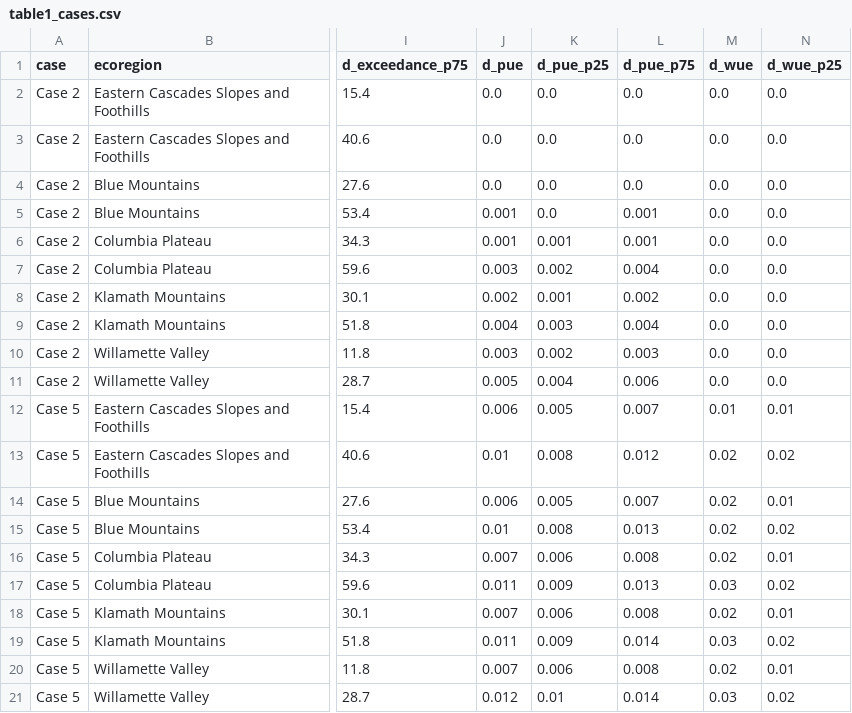
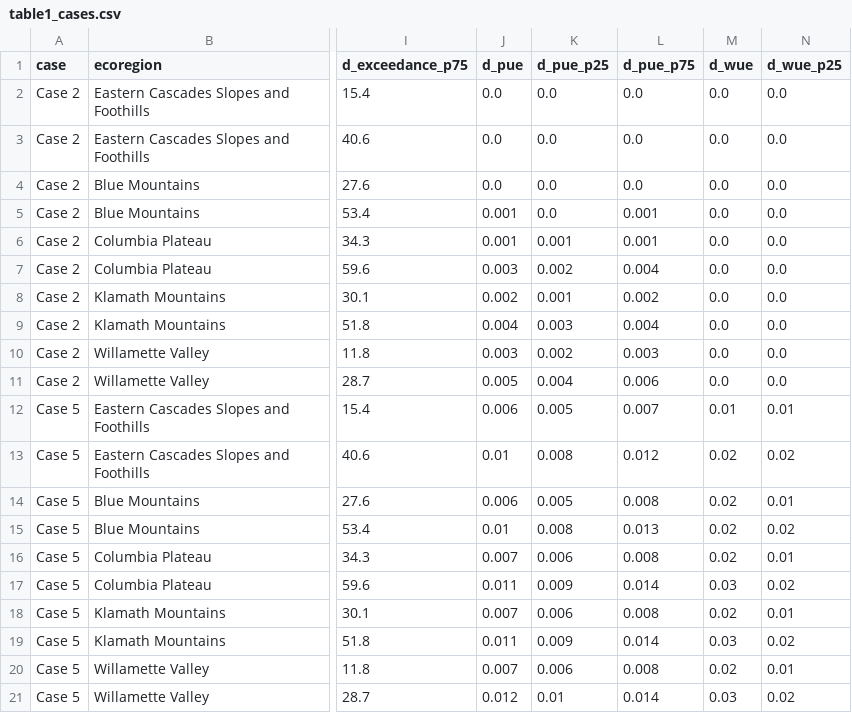
Before and after one commit to lauraqueen411/data-center-climate-risk, a CSV file: docs/results-figures/table1_cases.csv, drawn as a sheet; only a part is shown, gaps mark what is left out; the diff names each change by its address in the sheet, - before the commit and + after, or states it on an @@ line.

```diff
--- a/docs/results-figures/table1_cases.csv
+++ b/docs/results-figures/table1_cases.csv
-L14 (d_pue_p75): 0.007
+L14 (d_pue_p75): 0.008
-L17 (d_pue_p75): 0.013
+L17 (d_pue_p75): 0.014
```
Also changed, not shown: docs/results-figures/results_number_check.csv, docs/results-figures/saturation_check.csv, 13 other files.
